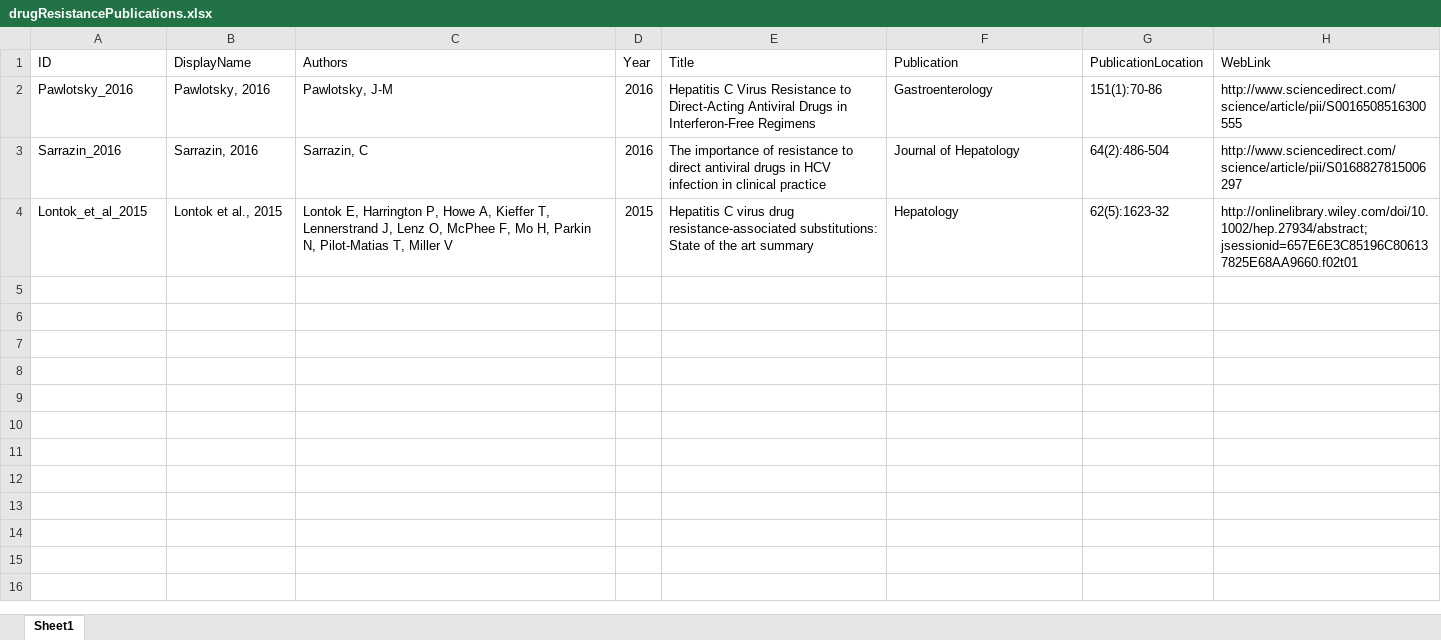
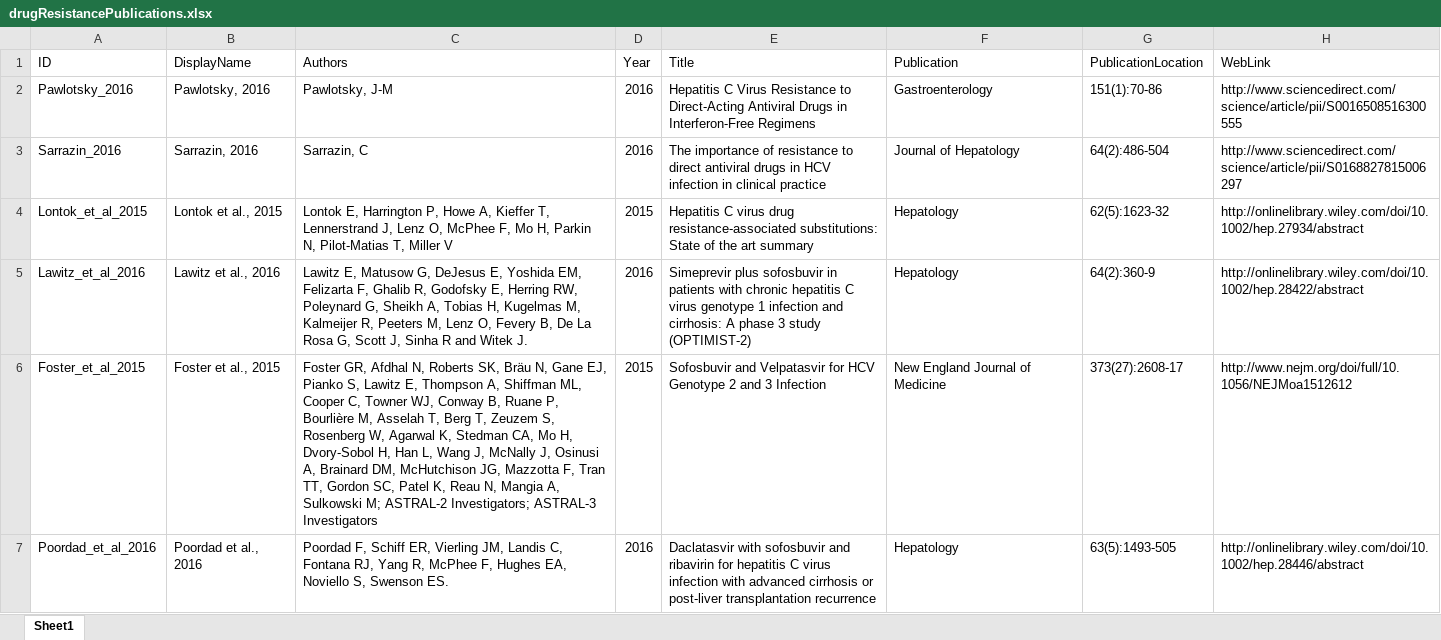
Before and after one commit to giffordlabcvr/HCV-GLUE, an Excel workbook: tabular/drug_resistance/drugResistancePublications.xlsx, sheet Sheet1, drawn as a sheet; only a part is shown; values as stored, in another font and other column widths than the file's, no borders; the diff covers the shown part only; the diff names each change by its address in the sheet, - before the commit and + after, or states it on an @@ line.

```diff
--- a/tabular/drug_resistance/drugResistancePublications.xlsx (sheet Sheet1)
+++ b/tabular/drug_resistance/drugResistancePublications.xlsx (sheet Sheet1)
-H4 (WebLink): http://onlinelibrary.wiley.com/doi/10.1002/hep.27934/abstract;jsessionid=657E6E3C85196C806137825E68AA9660.f02t01
+H4 (WebLink): http://onlinelibrary.wiley.com/doi/10.1002/hep.27934/abstract
+row 5: Lawitz_et_al_2016 | Lawitz et al., 2016 | Lawitz E, Matusow G, DeJesus E, Yoshida EM, Felizarta F, Ghalib R, Godofsky E, Herring RW, Poleynard G, Sheikh A, Tobias H, Kugelmas M, Kalmeijer R, Peeters M, Lenz O, Fevery B, De La Rosa G, Scott J, Sinha R and Witek J. | 2016 | Simeprevir plus sofosbuvir in patients with chronic hepatitis C virus genotype 1 infection and cirrhosis: A phase 3 study (OPTIMIST-2) | Hepatology | 64(2):360-9 | http://onlinelibrary.wiley.com/doi/10.1002/hep.28422/abstract
+row 6: Foster_et_al_2015 | Foster et al., 2015 | Foster GR, Afdhal N, Roberts SK, Bräu N, Gane EJ, Pianko S, Lawitz E, Thompson A, Shiffman ML, Cooper C, Towner WJ, Conway B, Ruane P, Bourlière M, Asselah T, Berg T, Zeuzem S, Rosenberg W, Agarwal K, Stedman CA, Mo H, Dvory-Sobol H, Han L, Wang J, McNally J, Osinusi A, Brainard DM, McHutchison JG, Mazzotta F, Tran TT, Gordon SC, Patel K, Reau N, Mangia A, Sulkowski M; ASTRAL-2 Investigators; ASTRAL-3 Investigators | 2015 | Sofosbuvir and Velpatasvir for HCV Genotype 2 and 3 Infection | New England Journal of Medicine | 373(27):2608-17 | http://www.nejm.org/doi/full/10.1056/NEJMoa1512612
+row 7: Poordad_et_al_2016 | Poordad et al., 2016 | Poordad F, Schiff ER, Vierling JM, Landis C, Fontana RJ, Yang R, McPhee F, Hughes EA, Noviello S, Swenson ES. | 2016 | Daclatasvir with sofosbuvir and ribavirin for hepatitis C virus infection with advanced cirrhosis or post-liver transplantation recurrence | Hepatology | 63(5):1493-505 | http://onlinelibrary.wiley.com/doi/10.1002/hep.28446/abstract
```
Also changed, not shown: 11 added rows elsewhere in this sheet, 3 other files.
